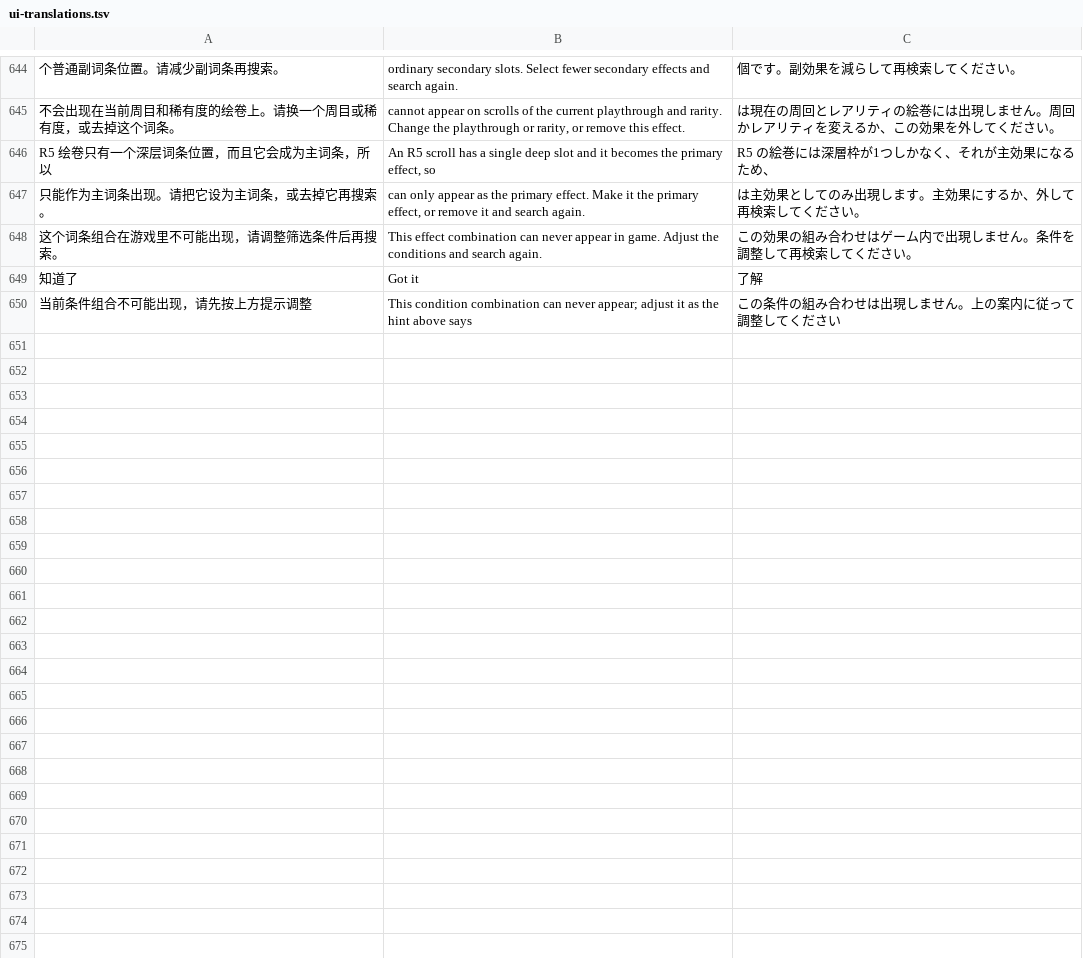
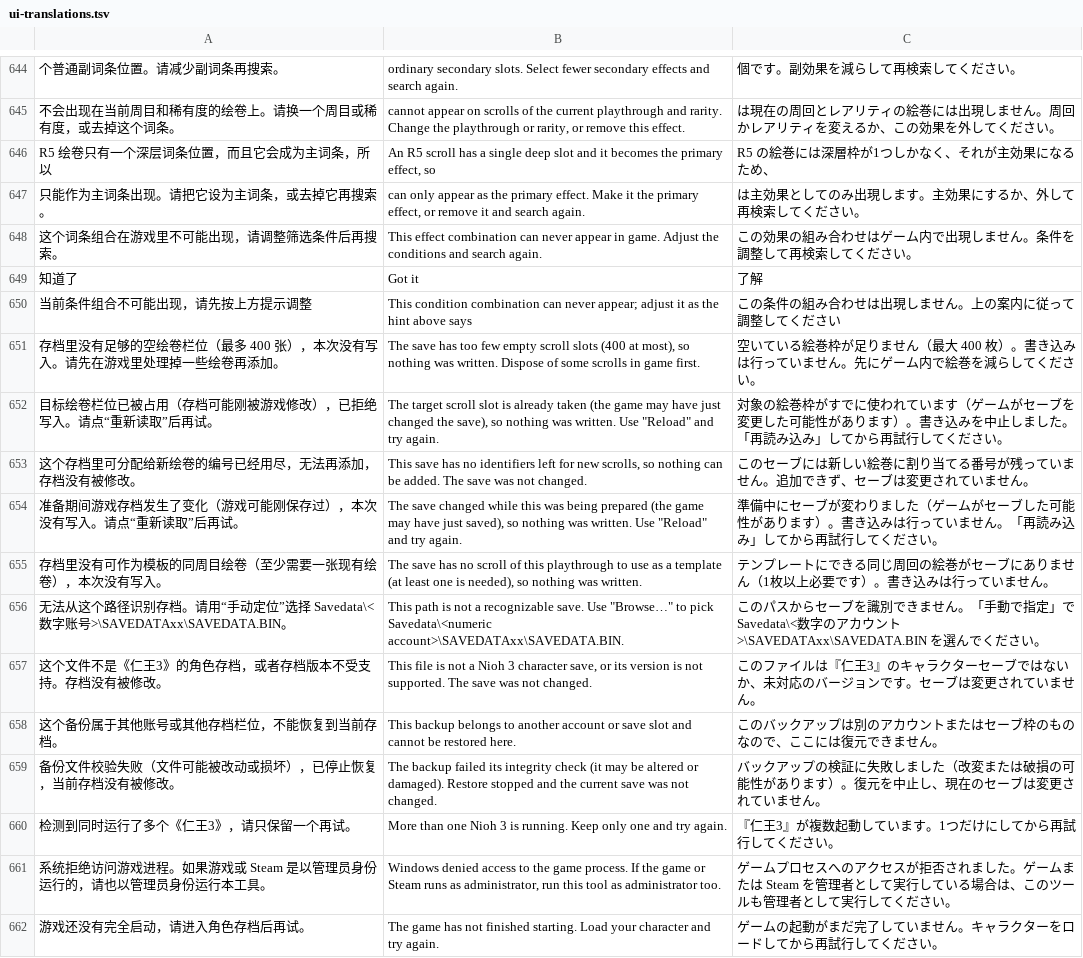
Before and after one commit to Master-Bayesian/Nioh3-Scroll-Generator, a TSV file: apps/workshop/ui-translations.tsv, drawn as a sheet; only a part is shown, gaps mark what is left out.

```diff
--- a/apps/workshop/ui-translations.tsv
+++ b/apps/workshop/ui-translations.tsv
@@ -650 +650,13 @@ R5 绘卷只有一个深层词条位置，而且它会成为主词条，所以	A
 当前条件组合不可能出现，请先按上方提示调整	This condition combination can never appear; adjust it as the hint above says	この条件の組み合わせは出現しません。上の案内に従って調整してください
+存档里没有足够的空绘卷栏位（最多 400 张），本次没有写入。请先在游戏里处理掉一些绘卷再添加。	The save has too few empty scroll slots (400 at most), so nothing was written. Dispose of some scrolls in game first.	空いている絵巻枠が足りません（最大 400 枚）。書き込みは行っていません。先にゲーム内で絵巻を減らしてください。
+目标绘卷栏位已被占用（存档可能刚被游戏修改），已拒绝写入。请点“重新读取”后再试。	The target scroll slot is already taken (the game may have just changed the save), so nothing was written. Use "Reload" and try again.	対象の絵巻枠がすでに使われています（ゲームがセーブを変更した可能性があります）。書き込みを中止しました。「再読み込み」してから再試行してください。
+这个存档里可分配给新绘卷的编号已经用尽，无法再添加，存档没有被修改。	This save has no identifiers left for new scrolls, so nothing can be added. The save was not changed.	このセーブには新しい絵巻に割り当てる番号が残っていません。追加できず、セーブは変更されていません。
+准备期间游戏存档发生了变化（游戏可能刚保存过），本次没有写入。请点“重新读取”后再试。	The save changed while this was being prepared (the game may have just saved), so nothing was written. Use "Reload" and try again.	準備中にセーブが変わりました（ゲームがセーブした可能性があります）。書き込みは行っていません。「再読み込み」してから再試行してください。
+存档里没有可作为模板的同周目绘卷（至少需要一张现有绘卷），本次没有写入。	The save has no scroll of this playthrough to use as a template (at least one is needed), so nothing was written.	テンプレートにできる同じ周回の絵巻がセーブにありません（1枚以上必要です）。書き込みは行っていません。
+无法从这个路径识别存档。请用“手动定位”选择 Savedata\<数字账号>\SAVEDATAxx\SAVEDATA.BIN。	This path is not a recognizable save. Use "Browse…" to pick Savedata\<numeric account>\SAVEDATAxx\SAVEDATA.BIN.	このパスからセーブを識別できません。「手動で指定」で Savedata\<数字のアカウント>\SAVEDATAxx\SAVEDATA.BIN を選んでください。
+这个文件不是《仁王3》的角色存档，或者存档版本不受支持。存档没有被修改。	This file is not a Nioh 3 character save, or its version is not supported. The save was not changed.	このファイルは『仁王3』のキャラクターセーブではないか、未対応のバージョンです。セーブは変更されていません。
+这个备份属于其他账号或其他存档栏位，不能恢复到当前存档。	This backup belongs to another account or save slot and cannot be restored here.	このバックアップは別のアカウントまたはセーブ枠のものなので、ここには復元できません。
+备份文件校验失败（文件可能被改动或损坏），已停止恢复，当前存档没有被修改。	The backup failed its integrity check (it may be altered or damaged). Restore stopped and the current save was not changed.	バックアップの検証に失敗しました（改変または破損の可能性があります）。復元を中止し、現在のセーブは変更されていません。
+检测到同时运行了多个《仁王3》，请只保留一个再试。	More than one Nioh 3 is running. Keep only one and try again.	『仁王3』が複数起動しています。1つだけにしてから再試行してください。
+系统拒绝访问游戏进程。如果游戏或 Steam 是以管理员身份运行的，请也以管理员身份运行本工具。	Windows denied access to the game process. If the game or Steam runs as administrator, run this tool as administrator too.	ゲームプロセスへのアクセスが拒否されました。ゲームまたは Steam を管理者として実行している場合は、このツールも管理者として実行してください。
+游戏还没有完全启动，请进入角色存档后再试。	The game has not finished starting. Load your character and try again.	ゲームの起動がまだ完了していません。キャラクターをロードしてから再試行してください。
```
Also changed, not shown: 3 other files.
